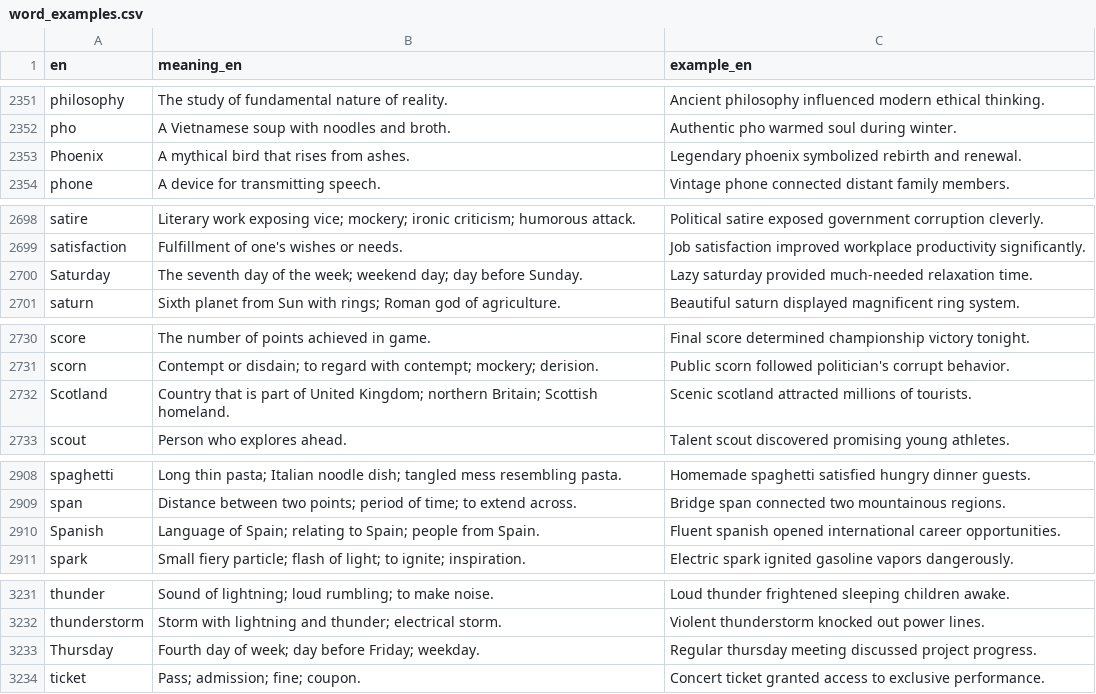
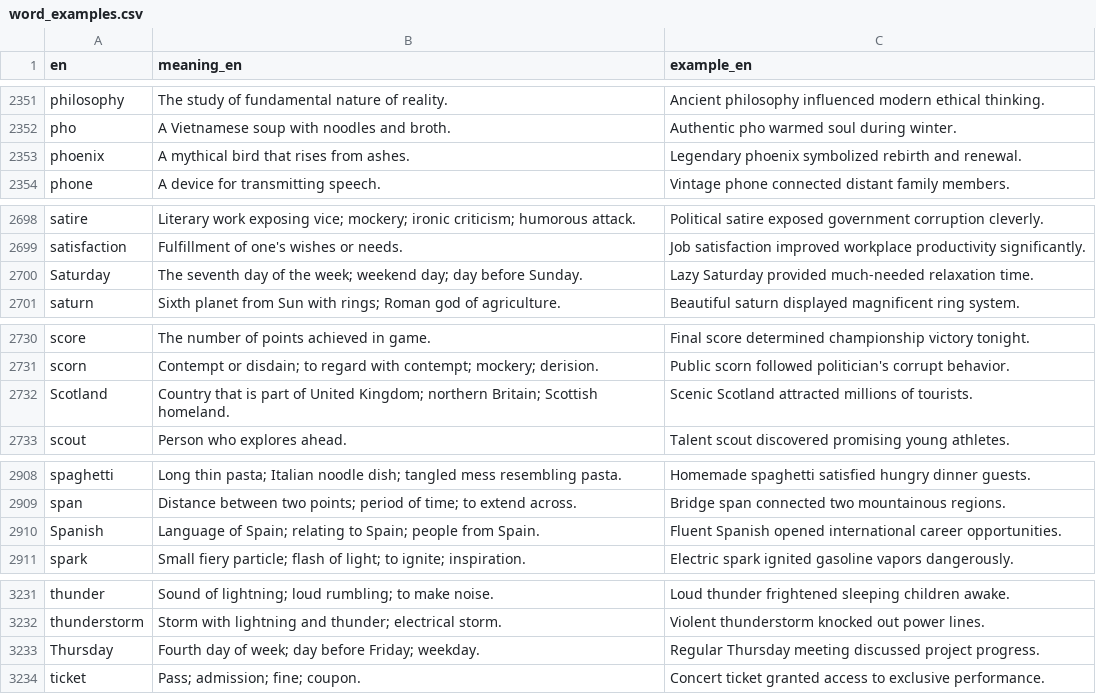
Before and after one commit to kako-jun/noun-gender, a CSV file: data/word_examples.csv, drawn as a sheet; only a part is shown, gaps mark what is left out; the diff covers the shown part only.

```diff
--- a/data/word_examples.csv
+++ b/data/word_examples.csv
@@ -2352,3 +2352,3 @@ philosophy	The study of fundamental nature of reality.	Ancient philosophy influe
 pho	A Vietnamese soup with noodles and broth.	Authentic pho warmed soul during winter.
-Phoenix	A mythical bird that rises from ashes.	Legendary phoenix symbolized rebirth and renewal.
+phoenix	A mythical bird that rises from ashes.	Legendary phoenix symbolized rebirth and renewal.
 phone	A device for transmitting speech.	Vintage phone connected distant family members.
@@ -2699,3 +2699,3 @@ satire	Literary work exposing vice; mockery; ironic criticism; humorous attack.
 satisfaction	Fulfillment of one's wishes or needs.	Job satisfaction improved workplace productivity significantly.
-Saturday	The seventh day of the week; weekend day; day before Sunday.	Lazy saturday provided much-needed relaxation time.
+Saturday	The seventh day of the week; weekend day; day before Sunday.	Lazy Saturday provided much-needed relaxation time.
 saturn	Sixth planet from Sun with rings; Roman god of agriculture.	Beautiful saturn displayed magnificent ring system.
@@ -2731,3 +2731,3 @@ score	The number of points achieved in game.	Final score determined championship
 scorn	Contempt or disdain; to regard with contempt; mockery; derision.	Public scorn followed politician's corrupt behavior.
-Scotland	Country that is part of United Kingdom; northern Britain; Scottish homeland.	Scenic scotland attracted millions of tourists.
+Scotland	Country that is part of United Kingdom; northern Britain; Scottish homeland.	Scenic Scotland attracted millions of tourists.
 scout	Person who explores ahead.	Talent scout discovered promising young athletes.
@@ -2909,3 +2909,3 @@ spaghetti	Long thin pasta; Italian noodle dish; tangled mess resembling pasta.	H
 span	Distance between two points; period of time; to extend across.	Bridge span connected two mountainous regions.
-Spanish	Language of Spain; relating to Spain; people from Spain.	Fluent spanish opened international career opportunities.
+Spanish	Language of Spain; relating to Spain; people from Spain.	Fluent Spanish opened international career opportunities.
 spark	Small fiery particle; flash of light; to ignite; inspiration.	Electric spark ignited gasoline vapors dangerously.
@@ -3232,3 +3232,3 @@ thunder	Sound of lightning; loud rumbling; to make noise.	Loud thunder frightene
 thunderstorm	Storm with lightning and thunder; electrical storm.	Violent thunderstorm knocked out power lines.
-Thursday	Fourth day of week; day before Friday; weekday.	Regular thursday meeting discussed project progress.
+Thursday	Fourth day of week; day before Friday; weekday.	Regular Thursday meeting discussed project progress.
 ticket	Pass; admission; fine; coupon.	Concert ticket granted access to exclusive performance.
```
Also changed, not shown: 16 edited cells elsewhere in this file, data/word_gender_translations.csv, 4 other files.
